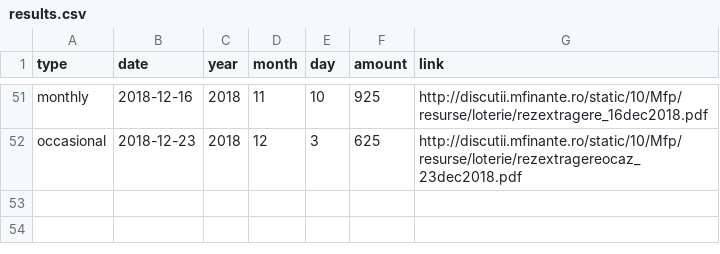
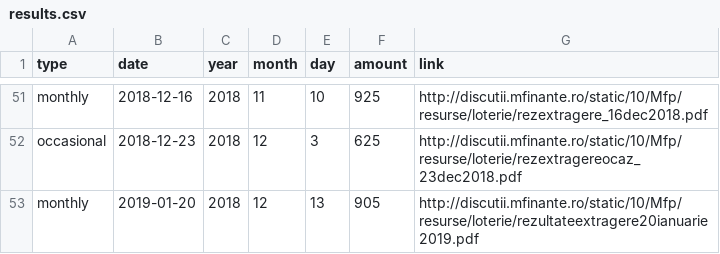
Before and after one commit to gabigutu/loteria-bonurilor-fiscale, a CSV file: results.csv, drawn as a sheet; only a part is shown, gaps mark what is left out.

Commit message:
January 2019 draw results and link added

```diff
--- a/results.csv
+++ b/results.csv
@@ -52 +52,2 @@ monthly,2018-12-16,2018,11,10,925,http://discutii.mfinante.ro/static/10/Mfp/resu
 occasional,2018-12-23,2018,12,3,625,http://discutii.mfinante.ro/static/10/Mfp/resurse/loterie/rezextragereocaz_23dec2018.pdf
+monthly,2019-01-20,2018,12,13,905,http://discutii.mfinante.ro/static/10/Mfp/resurse/loterie/rezultateextragere20ianuarie2019.pdf
```
